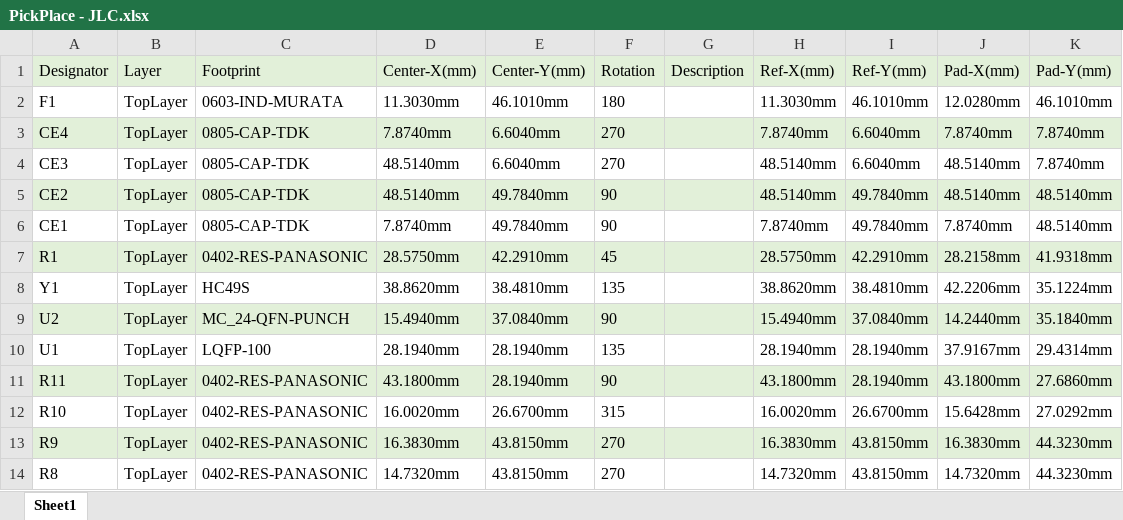
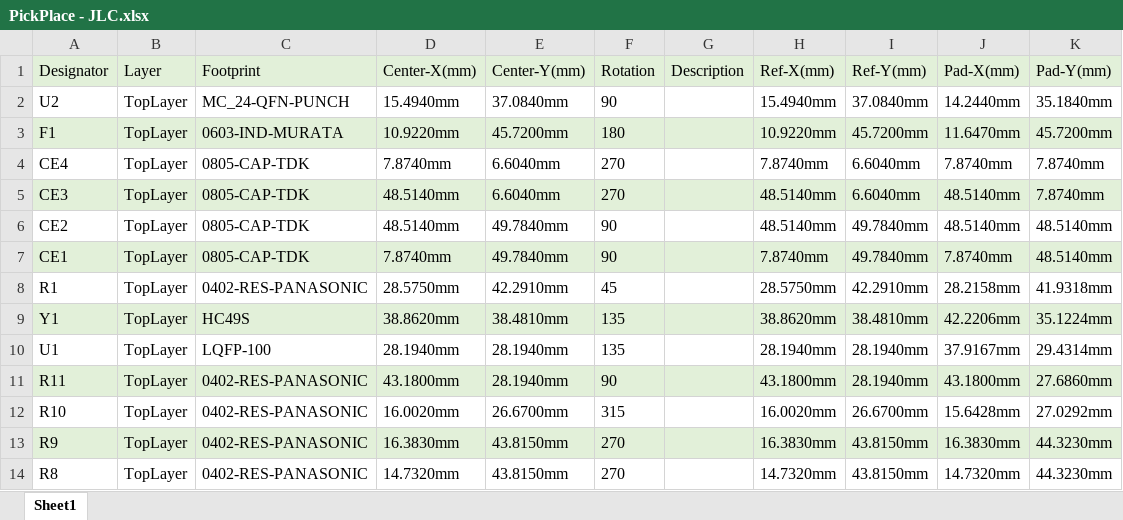
Before and after one commit to mregueira/DisenioBJAM, an Excel workbook: Producto Final/COMECA - MCU Board/Project Outputs for COMECA - MCU Board/PickPlace - JLC.xlsx, sheet Sheet1, drawn as a sheet; only a part is shown; values as stored, in another font and other column widths than the file's, no borders; addresses are those after the commit; the diff names each change by its address in the sheet, - before the commit and + after, or states it on an @@ line.

```diff
--- a/Producto Final/COMECA - MCU Board/Project Outputs for COMECA - MCU Board/PickPlace - JLC.xlsx (sheet Sheet1)
+++ b/Producto Final/COMECA - MCU Board/Project Outputs for COMECA - MCU Board/PickPlace - JLC.xlsx (sheet Sheet1)
@@ row 9 moved to row 2: U2 @@
-A3:K3 fill: none
+A3:K3 fill: #E2F0D9
-D3 (Center-X(mm)): 11.3030mm
+D3 (Center-X(mm)): 10.9220mm
-E3 (Center-Y(mm)): 46.1010mm
+E3 (Center-Y(mm)): 45.7200mm
-H3 (Ref-X(mm)): 11.3030mm
+H3 (Ref-X(mm)): 10.9220mm
-I3 (Ref-Y(mm)): 46.1010mm
+I3 (Ref-Y(mm)): 45.7200mm
-J3 (Pad-X(mm)): 12.0280mm
+J3 (Pad-X(mm)): 11.6470mm
-K3 (Pad-Y(mm)): 46.1010mm
+K3 (Pad-Y(mm)): 45.7200mm
-A4:K4 fill: #E2F0D9
+A4:K4 fill: none
-A5:K5 fill: none
+A5:K5 fill: #E2F0D9
-A6:K6 fill: #E2F0D9
+A6:K6 fill: none
-A7:K7 fill: none
+A7:K7 fill: #E2F0D9
-A8:K8 fill: #E2F0D9
+A8:K8 fill: none
-A9:K9 fill: none
+A9:K9 fill: #E2F0D9
```
Also changed, not shown: 30 other files.
